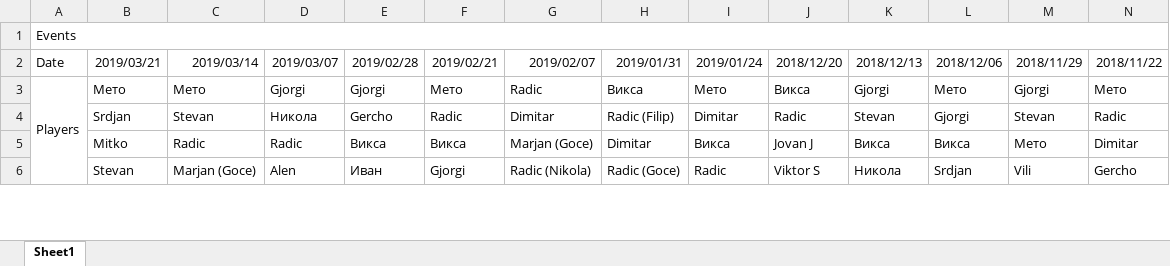
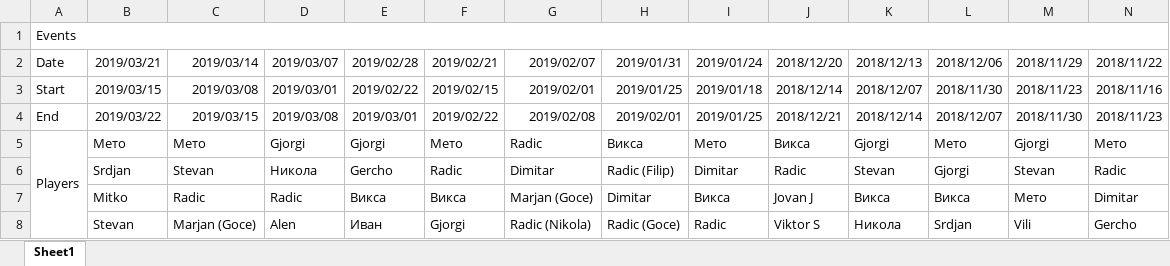
Before and after one commit to MTrajK/FootballPoll, an Excel workbook: src/dynamodb/doodle_results.xlsx, sheet Sheet1, drawn as a sheet; only a part is shown; values as stored, in another font and other column widths than the file's, no borders; charts and pictures not drawn; the diff names each change by its address in the sheet, - before the commit and + after, or states it on an @@ line.

Commit message:
Starting with db

```diff
--- a/src/dynamodb/doodle_results.xlsx (sheet Sheet1)
+++ b/src/dynamodb/doodle_results.xlsx (sheet Sheet1)
+row 3: Start | 2019/03/15 | 2019/03/08 | 2019/03/01 | 2019/02/22 | 2019/02/15 | 2019/02/01 | 2019/01/25 | 2019/01/18 | 2018/12/14 | 2018/12/07 | 2018/11/30 | 2018/11/23 | 2018/11/16
+row 4: End | 2019/03/22 | 2019/03/15 | 2019/03/08 | 2019/03/01 | 2019/02/22 | 2019/02/08 | 2019/02/01 | 2019/01/25 | 2018/12/21 | 2018/12/14 | 2018/12/07 | 2018/11/30 | 2018/11/23
```
Also changed, not shown: charts or pictures, 7 other files.
